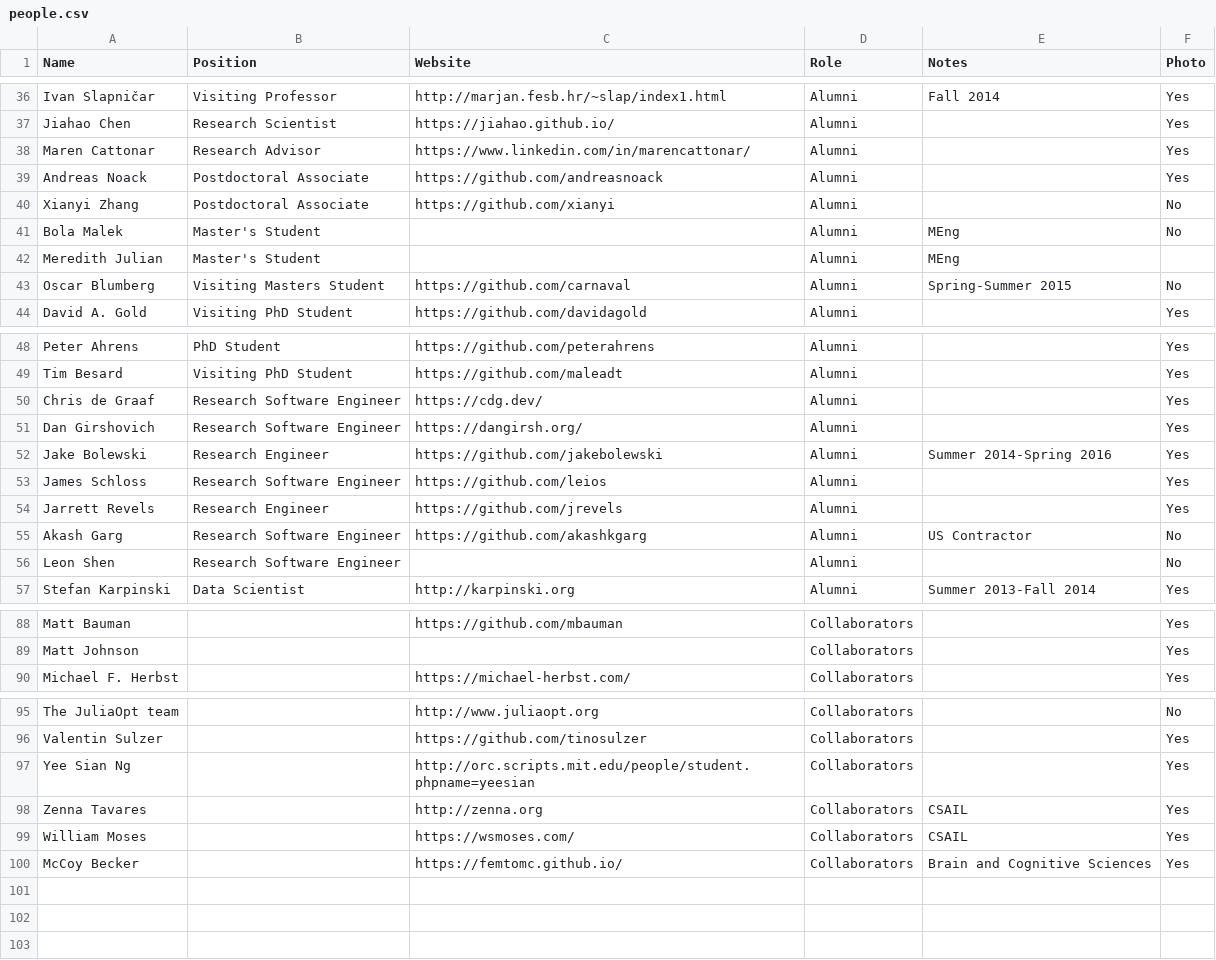
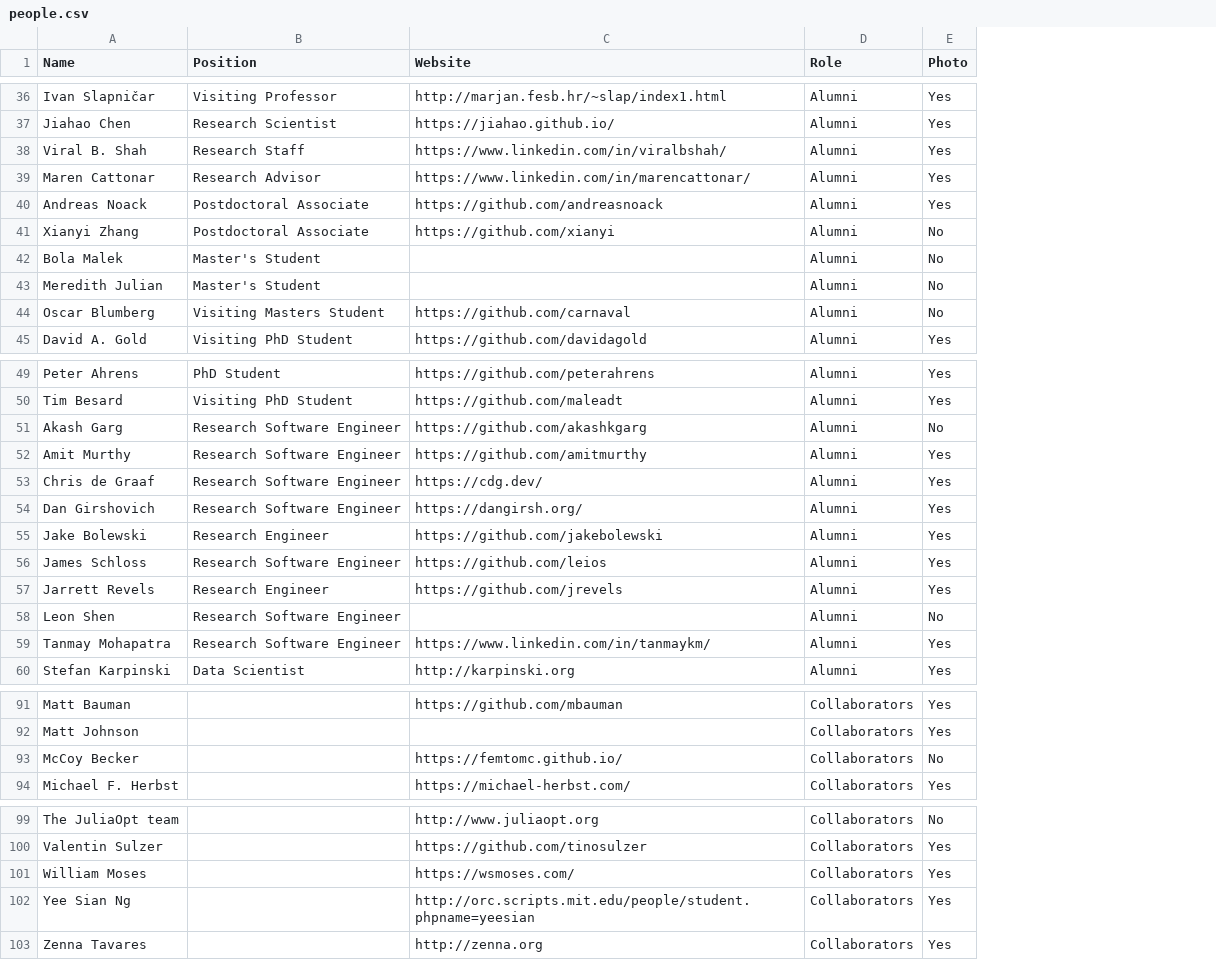
Before and after one commit to JuliaLabs/julialabs.github.io, a CSV file: _assets/people.csv, drawn as a sheet; only a part is shown, gaps mark what is left out; removed rows and columns are numbered as before the commit, all else as after; the diff names each change by its address in the sheet, - before the commit and + after, or states it on an @@ line.

Commit message:
update on people

```diff
--- a/_assets/people.csv
+++ b/_assets/people.csv
-column E (Notes), rows 36-43: Fall 2014 |  |  |  |  | MEng | MEng | Spring-Summer 2015; row 52: Summer 2014-Spring 2016; row 57: Summer 2013-Fall 2014; row 98: CSAIL
+row 38: Viral B. Shah | Research Staff | https://www.linkedin.com/in/viralbshah/ | Alumni | Yes
-E43 (Photo): (empty)
+E43 (Photo): No
@@ row 55 moved to row 51: Akash Garg @@
+row 52: Amit Murthy | Research Software Engineer | https://github.com/amitmurthy | Alumni | Yes
+row 59: Tanmay Mohapatra | Research Software Engineer | https://www.linkedin.com/in/tanmaykm/ | Alumni | Yes
+row 93: McCoy Becker |  | https://femtomc.github.io/ | Collaborators | No
@@ row 99 moved to row 101: William Moses @@
-row 100: McCoy Becker |  | https://femtomc.github.io/ | Collaborators | Brain and Cognitive Sciences | Yes
```
Also changed, not shown: 5 other files.
